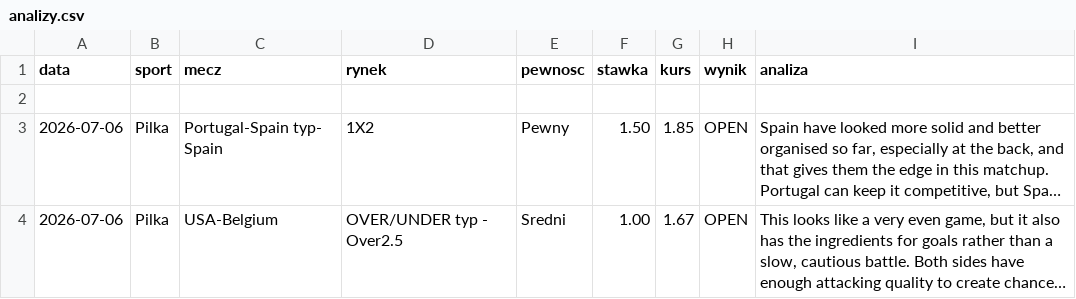
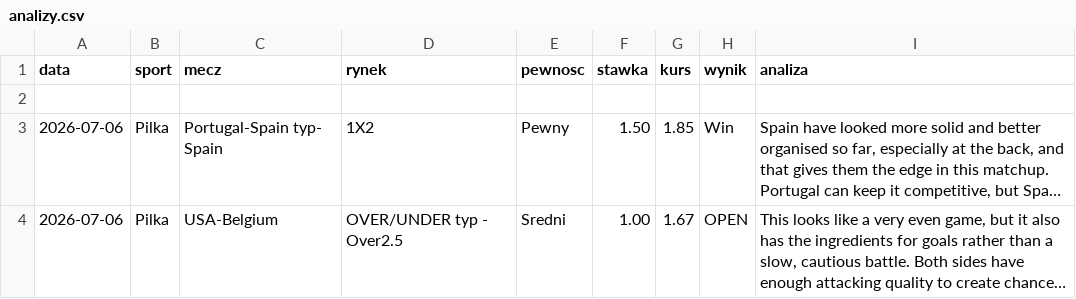
Before and after one commit to Maruha3000/kupony-dashboard, a CSV file: analizy.csv, drawn as a sheet; long unchanged cells end in …; the diff names each change by its address in the sheet, - before the commit and + after, or states it on an @@ line.

Commit message:
Update analizy.csv

```diff
--- a/analizy.csv
+++ b/analizy.csv
-H3 (wynik): OPEN
+H3 (wynik): Win
```
